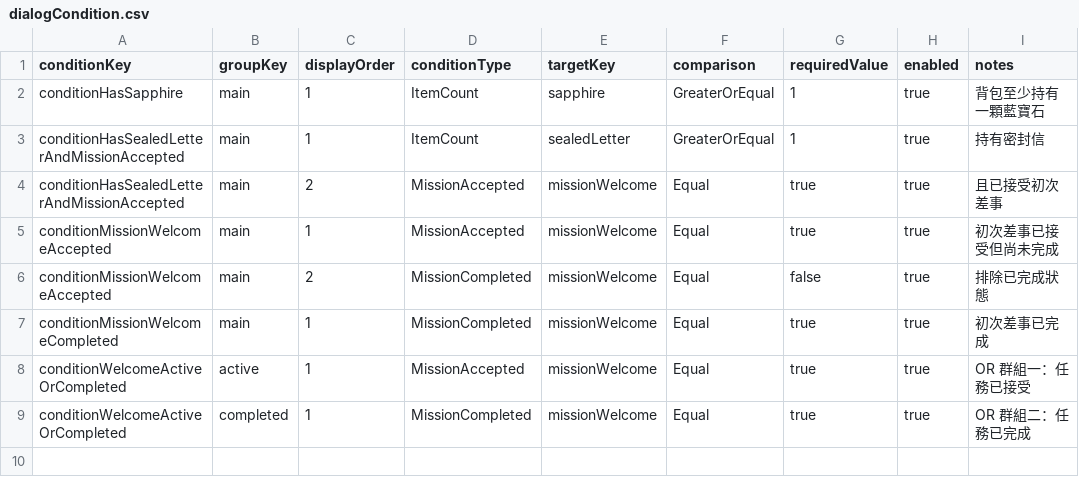
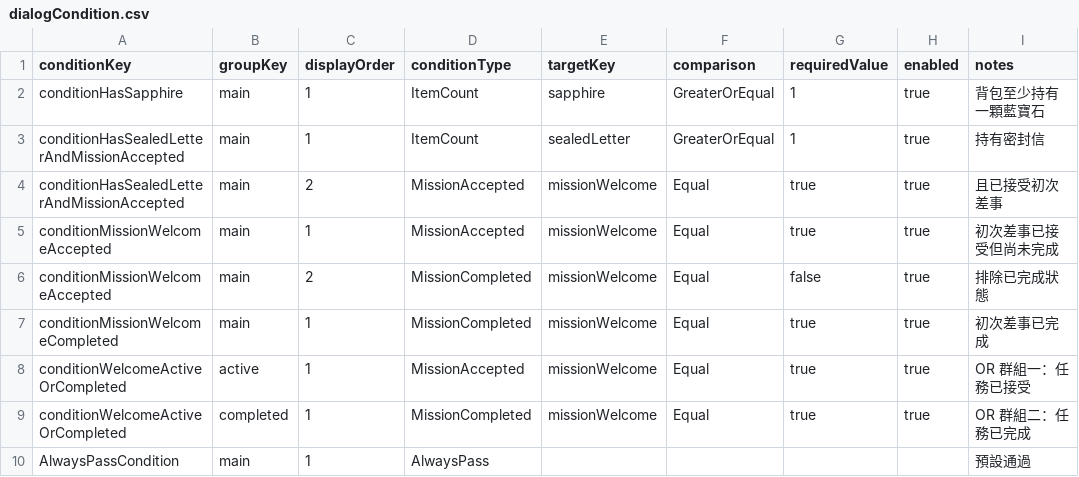
Before and after one commit to zhanglinghun32-lgtm/MapleGate, a CSV file: RootDesk/MyDesk/Data/Config/npcDialog/dialogCondition.csv, drawn as a sheet; the diff names each change by its address in the sheet, - before the commit and + after, or states it on an @@ line.

```diff
--- a/RootDesk/MyDesk/Data/Config/npcDialog/dialogCondition.csv
+++ b/RootDesk/MyDesk/Data/Config/npcDialog/dialogCondition.csv
+row 10: AlwaysPassCondition | main | 1 | AlwaysPass |  |  |  |  | 預設通過
```
Also changed, not shown: RootDesk/MyDesk/Data/Config/UIRegistry.csv, RootDesk/MyDesk/Data/Config/actorConfig.csv, 37 other files.
